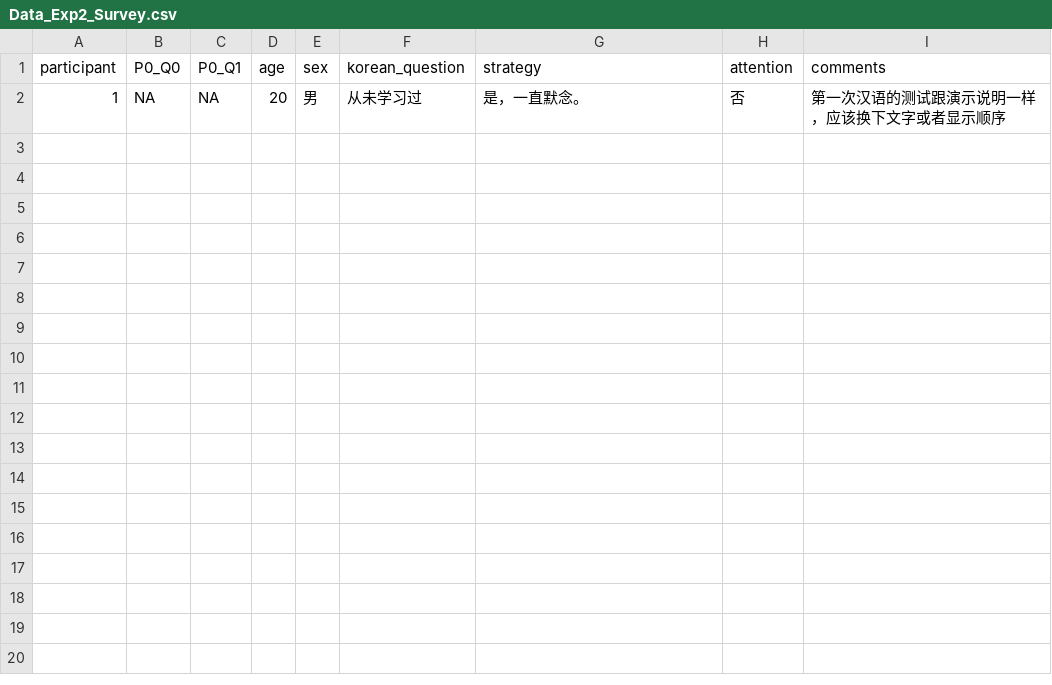
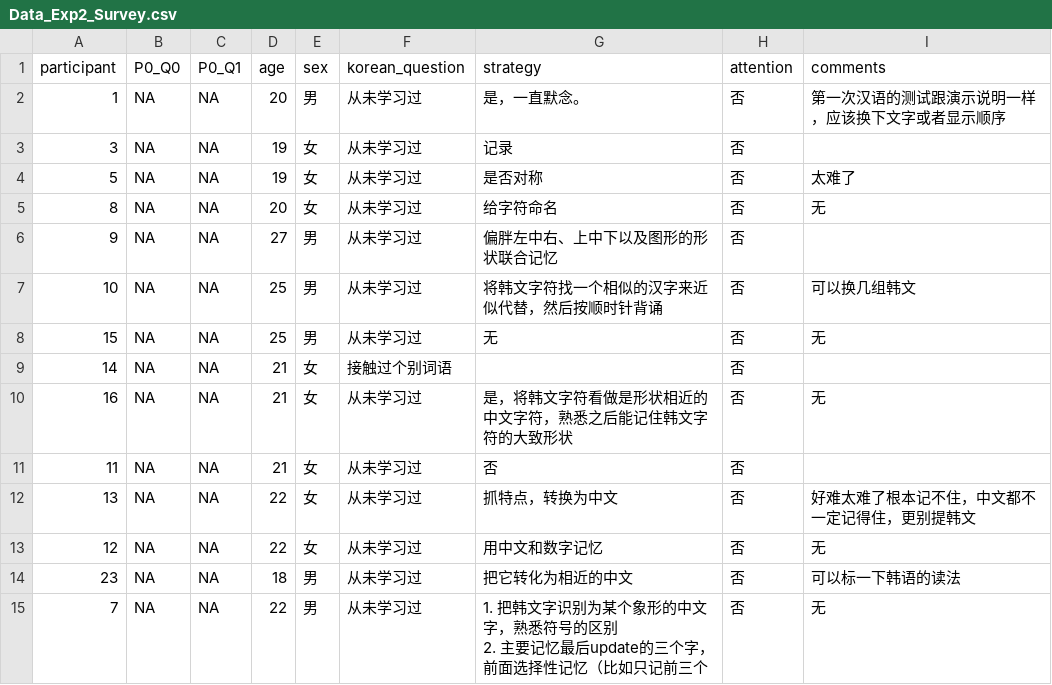
Before and after one commit to chenyu-psy/2024_removal_familiarity, a CSV file: data/Data_Exp2_Survey.csv, drawn as a sheet.

```diff
--- a/data/Data_Exp2_Survey.csv
+++ b/data/Data_Exp2_Survey.csv
@@ -2 +2,15 @@ participant,P0_Q0,P0_Q1,age,sex,korean_question,strategy,attention,comments
 1,NA,NA,20,男,从未学习过,是，一直默念。,否,第一次汉语的测试跟演示说明一样，应该换下文字或者显示顺序
+3,NA,NA,19,女,从未学习过,记录,否,
+5,NA,NA,19,女,从未学习过,是否对称,否,太难了
+8,NA,NA,20,女,从未学习过,给字符命名,否,无
+9,NA,NA,27,男,从未学习过,偏胖左中右、上中下以及图形的形状联合记忆,否,
+10,NA,NA,25,男,从未学习过,将韩文字符找一个相似的汉字来近似代替，然后按顺时针背诵,否,可以换几组韩文
+15,NA,NA,25,男,从未学习过,无,否,无
+14,NA,NA, 21,女,接触过个别词语,,否,
+16,NA,NA,21,女,从未学习过,是，将韩文字符看做是形状相近的中文字符，熟悉之后能记住韩文字符的大致形状,否,无
+11,NA,NA,21,女,从未学习过,否,否,
+13,NA,NA,22,女,从未学习过,抓特点，转换为中文,否,好难太难了根本记不住，中文都不一定记得住，更别提韩文
+12,NA,NA,22,女,从未学习过,用中文和数字记忆,否,无
+23,NA,NA,18,男,从未学习过,把它转化为相近的中文,否,可以标一下韩语的读法
+7,NA,NA,22,男,从未学习过,"1. 把韩文字识别为某个象形的中文字，熟悉符号的区别
+2. 主要记忆最后update的三个字，前面选择性记忆（比如只记前三个",否,无
```
Also changed, not shown: 3 other files.
